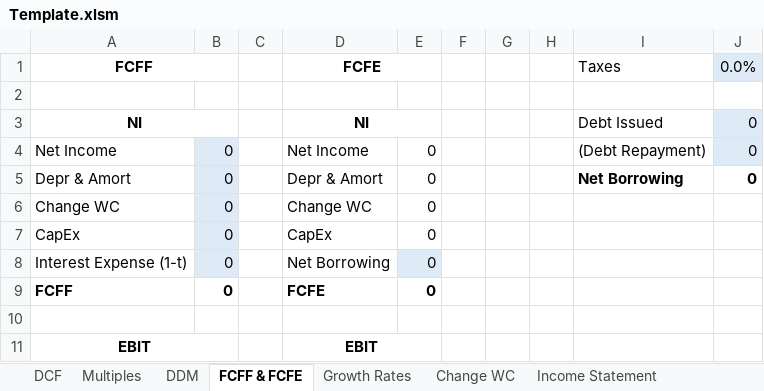
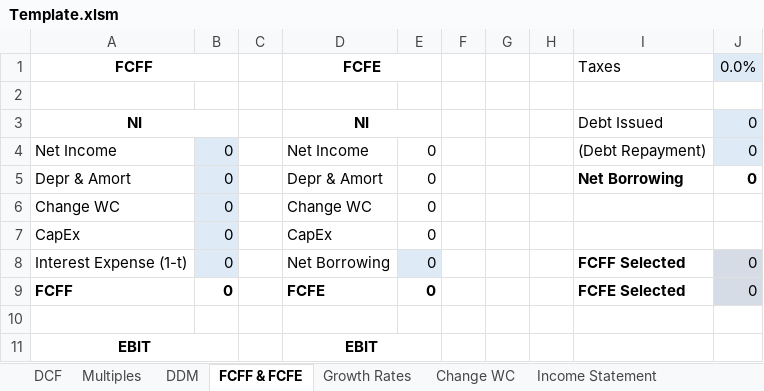
Before and after one commit to Rupak2pk/auto-valuation-, an Excel workbook: Template.xlsm, sheet FCFF & FCFE, drawn as a sheet; only a part is shown; values as stored, in another font and other column widths than the file's, no borders; the diff names each change by its address in the sheet, - before the commit and + after, or states it on an @@ line.

Commit message:
Add files via upload

```diff
--- a/Template.xlsm (sheet FCFF & FCFE)
+++ b/Template.xlsm (sheet FCFF & FCFE)
-I8: (empty)
+I8: FCFF Selected
-J8:J9: (empty)
+J8:J9: 0
-J8:J9 fill: none
+J8:J9 fill: #D6DCE5
-I9: (empty)
+I9: FCFE Selected
```
Also changed, not shown: formulas that keep their value.
